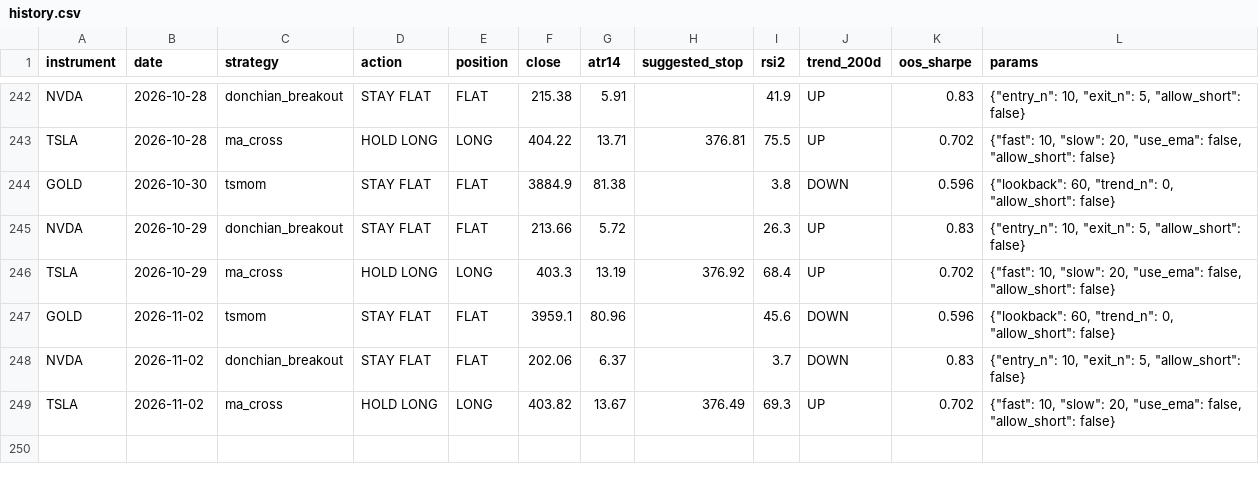
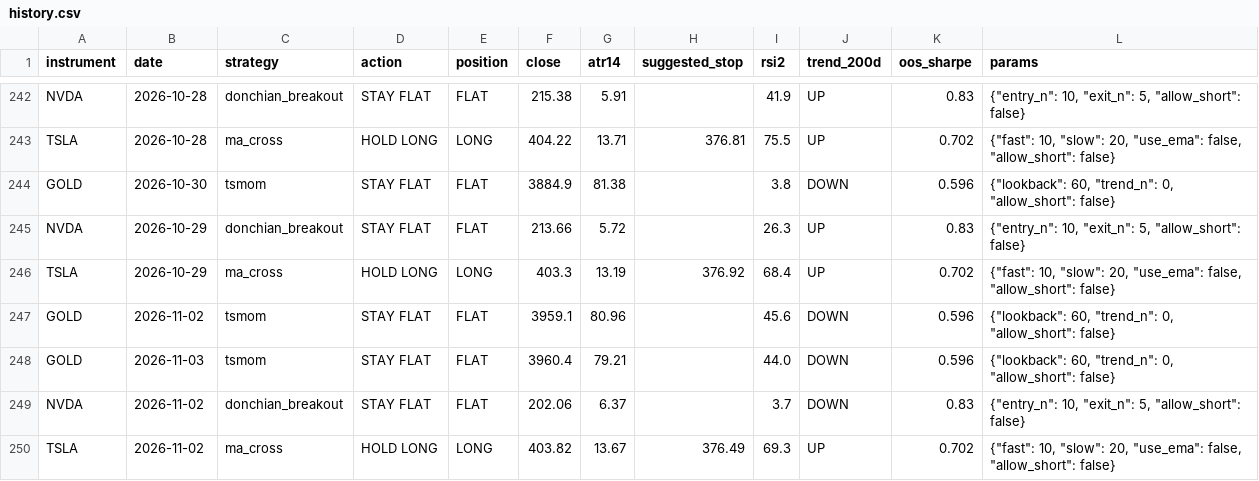
Before and after one commit to LynchDyl/Trading-, a CSV file: signals/history.csv, drawn as a sheet; only a part is shown, gaps mark what is left out.

```diff
--- a/signals/history.csv
+++ b/signals/history.csv
@@ -247,2 +247,3 @@ TSLA,2026-10-29,ma_cross,HOLD LONG,LONG,403.3,13.19,376.92,68.4,UP,0.702,"{""fas
 GOLD,2026-11-02,tsmom,STAY FLAT,FLAT,3959.1,80.96,,45.6,DOWN,0.596,"{""lookback"": 60, ""trend_n"": 0, ""allow_short"": false}"
+GOLD,2026-11-03,tsmom,STAY FLAT,FLAT,3960.4,79.21,,44.0,DOWN,0.596,"{""lookback"": 60, ""trend_n"": 0, ""allow_short"": false}"
 NVDA,2026-11-02,donchian_breakout,STAY FLAT,FLAT,202.06,6.37,,3.7,DOWN,0.83,"{""entry_n"": 10, ""exit_n"": 5, ""allow_short"": false}"
```
Also changed, not shown: data/BTC.csv, data/DBC.csv, 19 other files.
